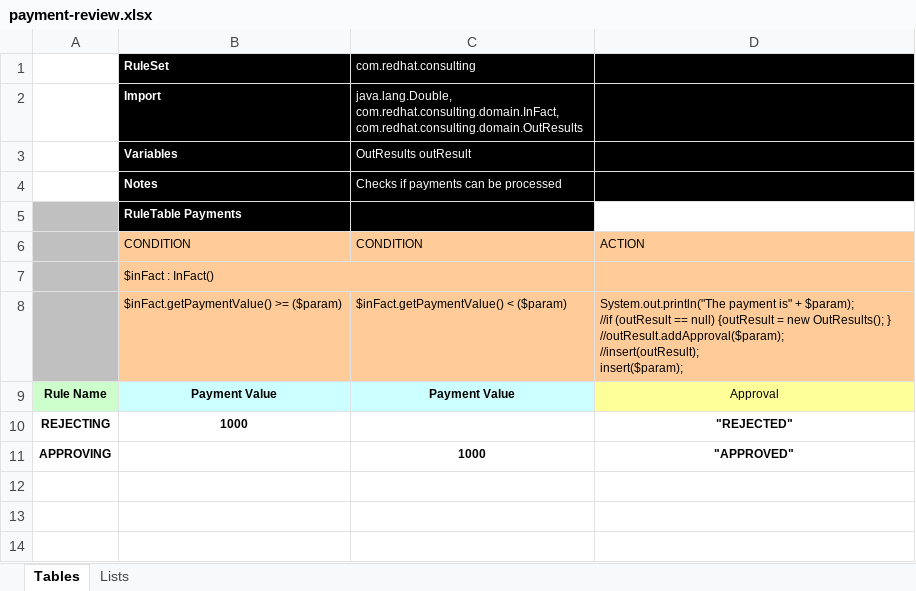
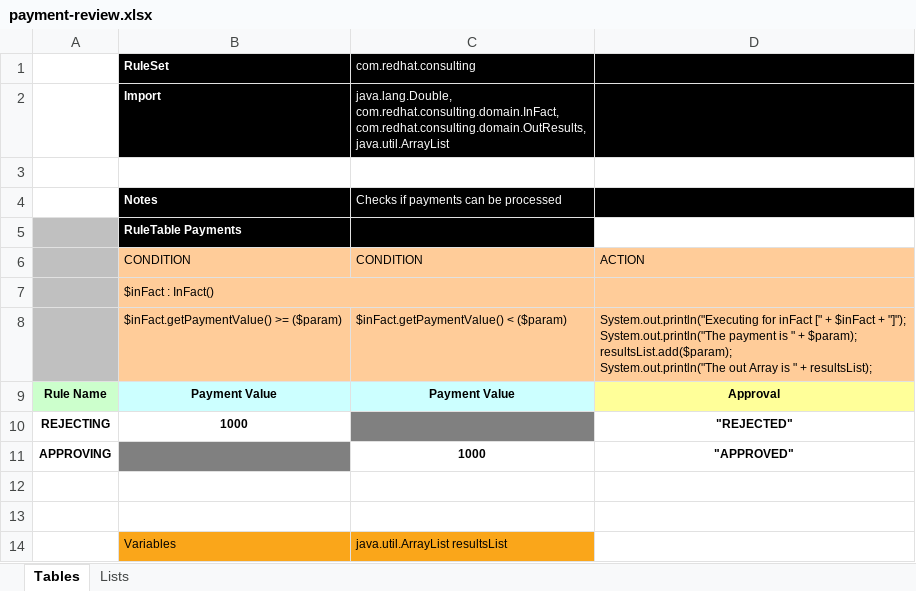
Before and after one commit to skoussou/multi-xpaas-micros-story, an Excel workbook: dm-micro/src/main/resources/com/redhat/consulting/payment-review.xlsx, sheet Tables, drawn as a sheet; values as stored, in another font and other column widths than the file's, no borders; ↵ is a line break in a cell; the diff names each change by its address in the sheet, - before the commit and + after, or states it on an @@ line.

Commit message:
changes to be able to extract results via global variable resultsList, bash scripts to be updated

```diff
--- a/dm-micro/src/main/resources/com/redhat/consulting/payment-review.xlsx (sheet Tables)
+++ b/dm-micro/src/main/resources/com/redhat/consulting/payment-review.xlsx (sheet Tables)
-C2 (com.redhat.consulting): java.lang.Double, ↵ com.redhat.consulting.domain.InFact, ↵ com.redhat.consulting.domain.OutResults
+C2 (com.redhat.consulting): java.lang.Double, ↵ com.redhat.consulting.domain.InFact, ↵ com.redhat.consulting.domain.OutResults, ↵ java.util.ArrayList
-row 3:  | Variables | OutResults outResult
+row 3: (empty)
-B3:D3 fill: #000000
+B3:D3 fill: none
-D8: System.out.println("The payment is" + $param); ↵ //if (outResult == null) {outResult = new OutResults(); } ↵ //outResult.addApproval($param); ↵ //insert(outResult); ↵ insert($param);
+D8: System.out.println("Executing for inFact [" + $inFact + "]"); ↵ System.out.println("The payment is " + $param); ↵ resultsList.add($param); ↵ System.out.println("The out Array is " + resultsList);
-D9 bold: off
+D9 bold: on
-C10 fill: none
+C10 fill: #808080
-B11 fill: none
+B11 fill: #808080
+row 12: (empty)
+row 13: (empty)
+row 14:  | Variables | java.util.ArrayList resultsList
```
Also changed, not shown: 4 other files.
